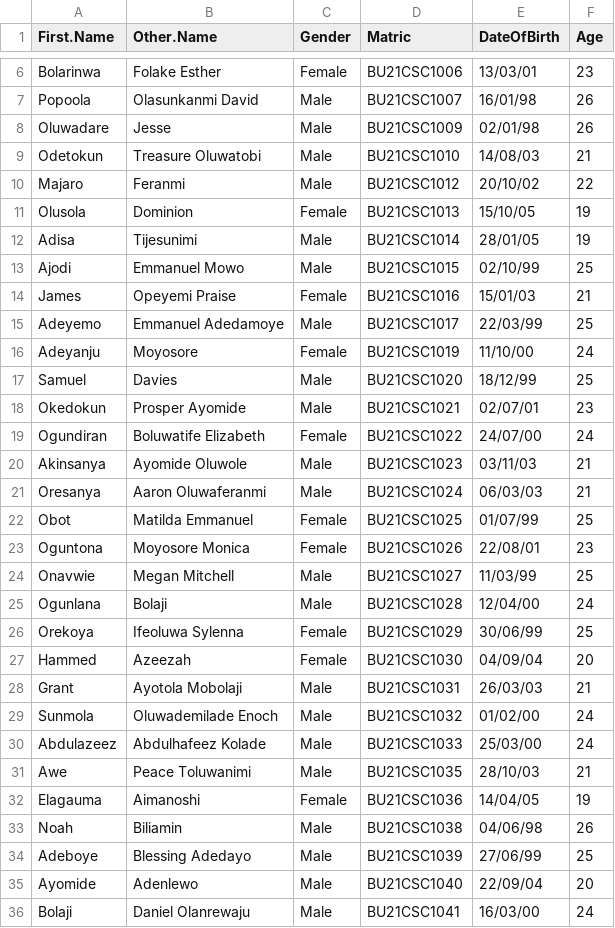
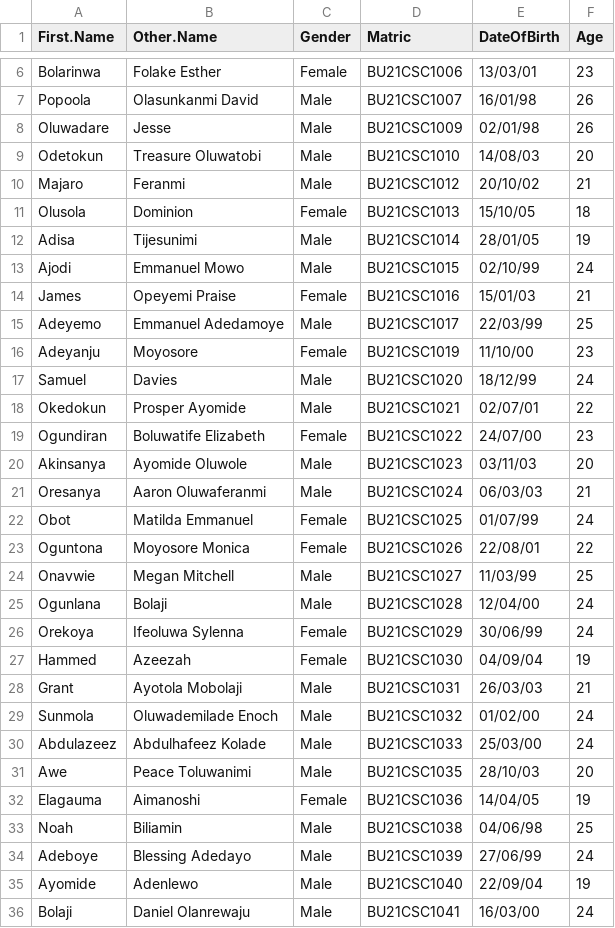
Before and after one commit to adewuyito/R_Group_project, a CSV file: output.csv, drawn as a sheet; only a part is shown, gaps mark what is left out; the diff covers the shown part only.

```diff
--- a/output.csv
+++ b/output.csv
@@ -8,21 +8,21 @@ Popoola,Olasunkanmi David,Male,BU21CSC1007,16/01/98,26
 Oluwadare,Jesse,Male,BU21CSC1009,02/01/98,26
-Odetokun,Treasure Oluwatobi,Male,BU21CSC1010,14/08/03,21
-Majaro,Feranmi,Male,BU21CSC1012,20/10/02,22
-Olusola,Dominion,Female,BU21CSC1013,15/10/05,19
+Odetokun,Treasure Oluwatobi,Male,BU21CSC1010,14/08/03,20
+Majaro,Feranmi,Male,BU21CSC1012,20/10/02,21
+Olusola,Dominion,Female,BU21CSC1013,15/10/05,18
 Adisa,Tijesunimi,Male,BU21CSC1014,28/01/05,19
-Ajodi,Emmanuel Mowo,Male,BU21CSC1015,02/10/99,25
+Ajodi,Emmanuel Mowo,Male,BU21CSC1015,02/10/99,24
 James,Opeyemi Praise,Female,BU21CSC1016,15/01/03,21
 Adeyemo,Emmanuel Adedamoye,Male,BU21CSC1017,22/03/99,25
-Adeyanju,Moyosore,Female,BU21CSC1019,11/10/00,24
-Samuel,Davies,Male,BU21CSC1020,18/12/99,25
-Okedokun,Prosper Ayomide,Male,BU21CSC1021,02/07/01,23
-Ogundiran,Boluwatife Elizabeth,Female,BU21CSC1022,24/07/00,24
-Akinsanya,Ayomide Oluwole,Male,BU21CSC1023,03/11/03,21
+Adeyanju,Moyosore,Female,BU21CSC1019,11/10/00,23
+Samuel,Davies,Male,BU21CSC1020,18/12/99,24
+Okedokun,Prosper Ayomide,Male,BU21CSC1021,02/07/01,22
+Ogundiran,Boluwatife Elizabeth,Female,BU21CSC1022,24/07/00,23
+Akinsanya,Ayomide Oluwole,Male,BU21CSC1023,03/11/03,20
 Oresanya,Aaron Oluwaferanmi,Male,BU21CSC1024,06/03/03,21
-Obot,Matilda Emmanuel,Female,BU21CSC1025,01/07/99,25
-Oguntona,Moyosore Monica,Female,BU21CSC1026,22/08/01,23
+Obot,Matilda Emmanuel,Female,BU21CSC1025,01/07/99,24
+Oguntona,Moyosore Monica,Female,BU21CSC1026,22/08/01,22
 Onavwie,Megan Mitchell,Male,BU21CSC1027,11/03/99,25
 Ogunlana,Bolaji,Male,BU21CSC1028,12/04/00,24
-Orekoya,Ifeoluwa Sylenna,Female,BU21CSC1029,30/06/99,25
-Hammed,Azeezah,Female,BU21CSC1030,04/09/04,20
+Orekoya,Ifeoluwa Sylenna,Female,BU21CSC1029,30/06/99,24
+Hammed,Azeezah,Female,BU21CSC1030,04/09/04,19
 Grant,Ayotola Mobolaji,Male,BU21CSC1031,26/03/03,21
@@ -30,7 +30,7 @@ Sunmola,Oluwademilade Enoch,Male,BU21CSC1032,01/02/00,24
 Abdulazeez,Abdulhafeez Kolade,Male,BU21CSC1033,25/03/00,24
-Awe,Peace Toluwanimi,Male,BU21CSC1035,28/10/03,21
+Awe,Peace Toluwanimi,Male,BU21CSC1035,28/10/03,20
 Elagauma,Aimanoshi,Female,BU21CSC1036,14/04/05,19
-Noah,Biliamin,Male,BU21CSC1038,04/06/98,26
-Adeboye,Blessing Adedayo,Male,BU21CSC1039,27/06/99,25
-Ayomide,Adenlewo,Male,BU21CSC1040,22/09/04,20
+Noah,Biliamin,Male,BU21CSC1038,04/06/98,25
+Adeboye,Blessing Adedayo,Male,BU21CSC1039,27/06/99,24
+Ayomide,Adenlewo,Male,BU21CSC1040,22/09/04,19
 Bolaji,Daniel Olanrewaju,Male,BU21CSC1041,16/03/00,24
```
Also changed, not shown: 40 edited cells elsewhere in this file, 5 other files.
